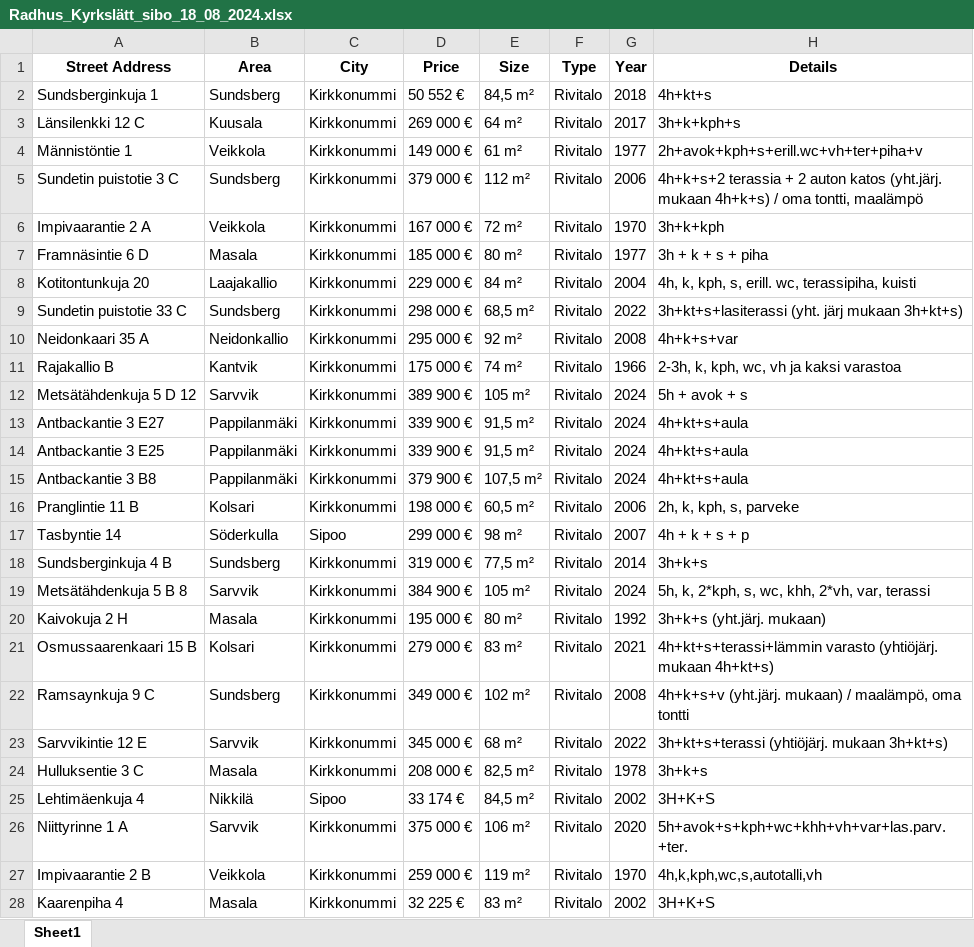
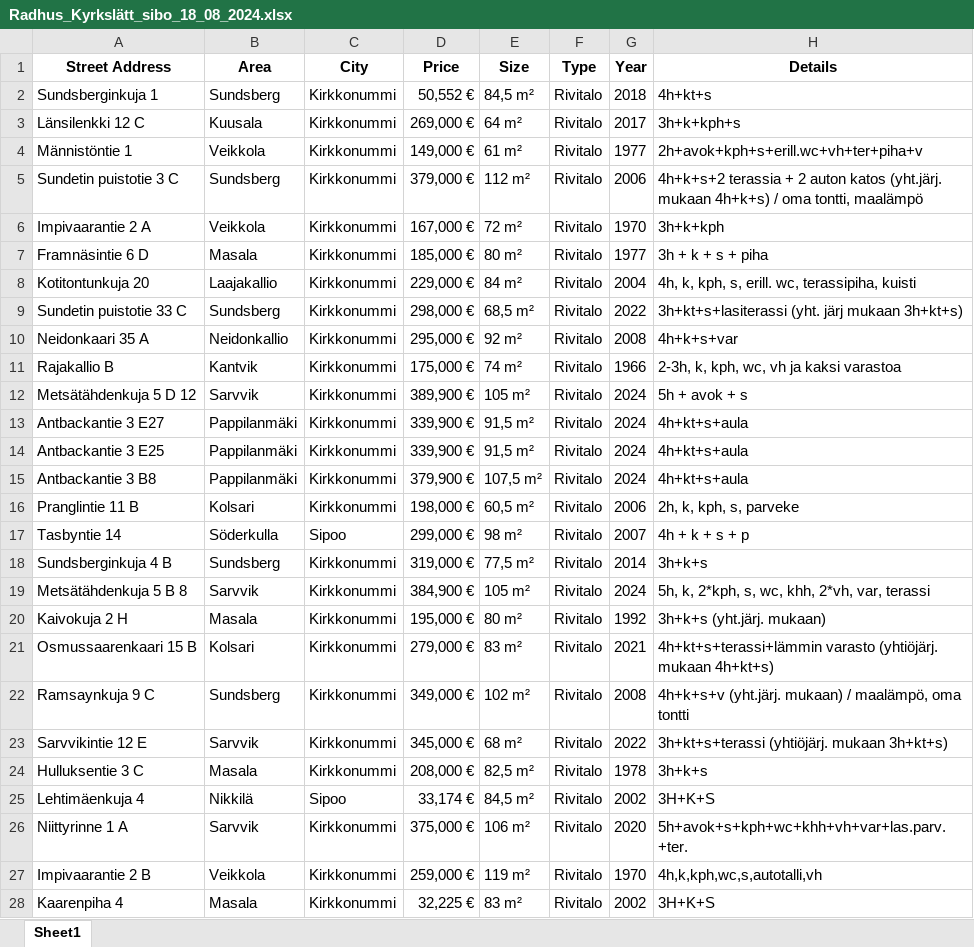
Before and after one commit to Rickard98/House-price-web-crawler, an Excel workbook: Utdata/Radhus_Kyrkslätt_sibo_18_08_2024.xlsx, sheet Sheet1, drawn as a sheet; only a part is shown; values as stored, in another font and other column widths than the file's, no borders; the diff covers the shown part only; the diff names each change by its address in the sheet, - before the commit and + after, or states it on an @@ line.

```diff
--- a/Utdata/Radhus_Kyrkslätt_sibo_18_08_2024.xlsx (sheet Sheet1)
+++ b/Utdata/Radhus_Kyrkslätt_sibo_18_08_2024.xlsx (sheet Sheet1)
-D2 (Price): 50 552 €
+D2 (Price): 50,552 €
-D3 (Price): 269 000 €
+D3 (Price): 269,000 €
-D4 (Price): 149 000 €
+D4 (Price): 149,000 €
-D5 (Price): 379 000 €
+D5 (Price): 379,000 €
-D6 (Price): 167 000 €
+D6 (Price): 167,000 €
-D7 (Price): 185 000 €
+D7 (Price): 185,000 €
-D8 (Price): 229 000 €
+D8 (Price): 229,000 €
-D9 (Price): 298 000 €
+D9 (Price): 298,000 €
-D10 (Price): 295 000 €
+D10 (Price): 295,000 €
-D11 (Price): 175 000 €
+D11 (Price): 175,000 €
-D12 (Price): 389 900 €
+D12 (Price): 389,900 €
-D13:D14 (Price): 339 900 €
+D13:D14 (Price): 339,900 €
-D15 (Price): 379 900 €
+D15 (Price): 379,900 €
-D16 (Price): 198 000 €
+D16 (Price): 198,000 €
-D17 (Price): 299 000 €
+D17 (Price): 299,000 €
-D18 (Price): 319 000 €
+D18 (Price): 319,000 €
-D19 (Price): 384 900 €
+D19 (Price): 384,900 €
-D20 (Price): 195 000 €
+D20 (Price): 195,000 €
-D21 (Price): 279 000 €
+D21 (Price): 279,000 €
-D22 (Price): 349 000 €
+D22 (Price): 349,000 €
-D23 (Price): 345 000 €
+D23 (Price): 345,000 €
-D24 (Price): 208 000 €
+D24 (Price): 208,000 €
-D25 (Price): 33 174 €
+D25 (Price): 33,174 €
-D26 (Price): 375 000 €
+D26 (Price): 375,000 €
-D27 (Price): 259 000 €
+D27 (Price): 259,000 €
-D28 (Price): 32 225 €
+D28 (Price): 32,225 €
```
Also changed, not shown: 129 edited cells elsewhere in this sheet, Utdata/Radhus_Helsingfors_18_08_2024.xlsx, Utdata/Radhus_Vanda_18_08_2024.xlsx, 3 other files.
